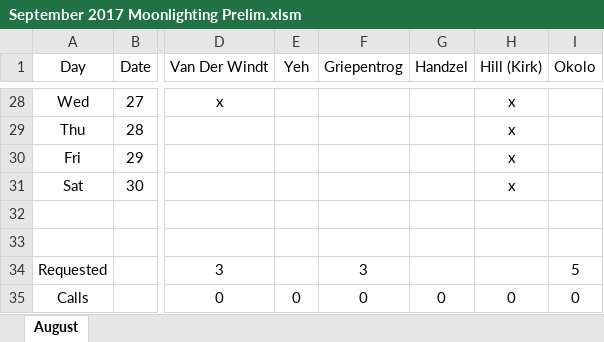
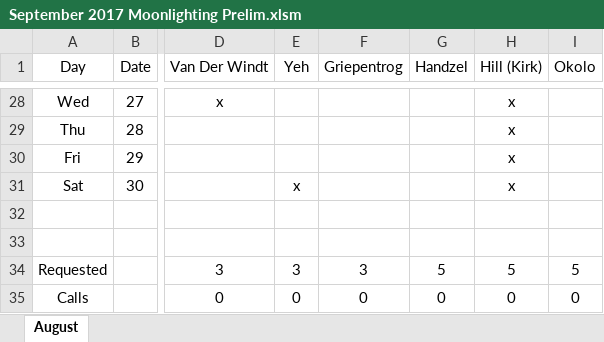
Before and after one commit to handzelrm/moonlighting, an Excel workbook: September 2017 Moonlighting Prelim.xlsm, sheet August, drawn as a sheet; only a part is shown, gaps mark what is left out; values as stored, in another font and other column widths than the file's, no borders; conditional formats not drawn; the diff covers the shown part only; the diff names each change by its address in the sheet, - before the commit and + after, or states it on an @@ line.

```diff
--- a/September 2017 Moonlighting Prelim.xlsm (sheet August)
+++ b/September 2017 Moonlighting Prelim.xlsm (sheet August)
-E31 (Yeh): (empty)
+E31 (Yeh): x
-E34 (Yeh): (empty)
+E34 (Yeh): 3
-G34 (Handzel): (empty)
+G34 (Handzel): 5
-H34 (Hill (Kirk)): (empty)
+H34 (Hill (Kirk)): 5
```
Also changed, not shown: 24 edited cells elsewhere in this sheet.
